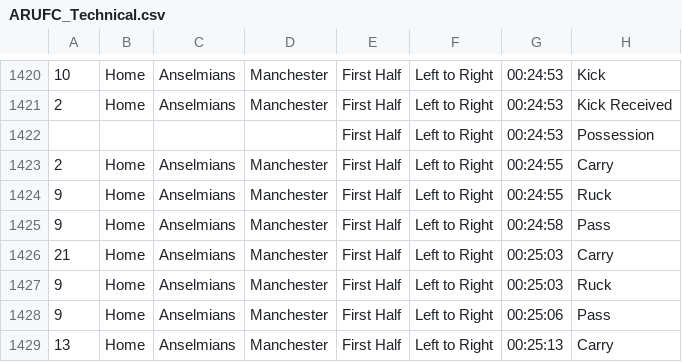
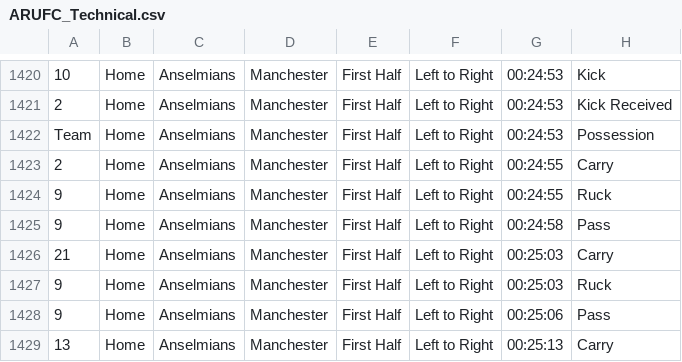
Before and after one commit to ConnorFewster/EI, a CSV file: ARUFC_Technical.csv, drawn as a sheet; only a part is shown, gaps mark what is left out; the diff names each change by its address in the sheet, - before the commit and + after, or states it on an @@ line.

Commit message:
Add files via upload

```diff
--- a/ARUFC_Technical.csv
+++ b/ARUFC_Technical.csv
-A1422: (empty)
+A1422: Team
-B1422: (empty)
+B1422: Home
-C1422: (empty)
+C1422: Anselmians
-D1422: (empty)
+D1422: Manchester
```
